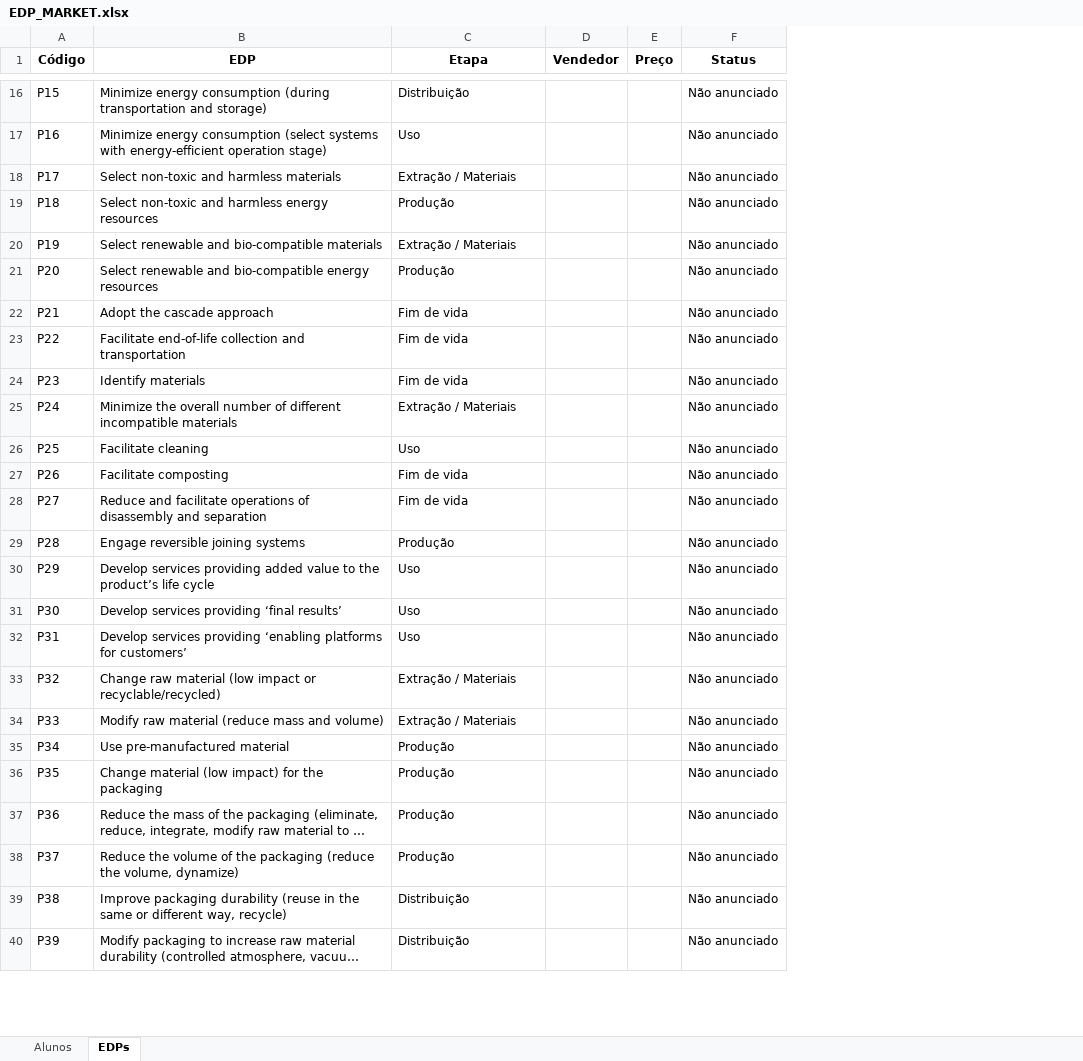
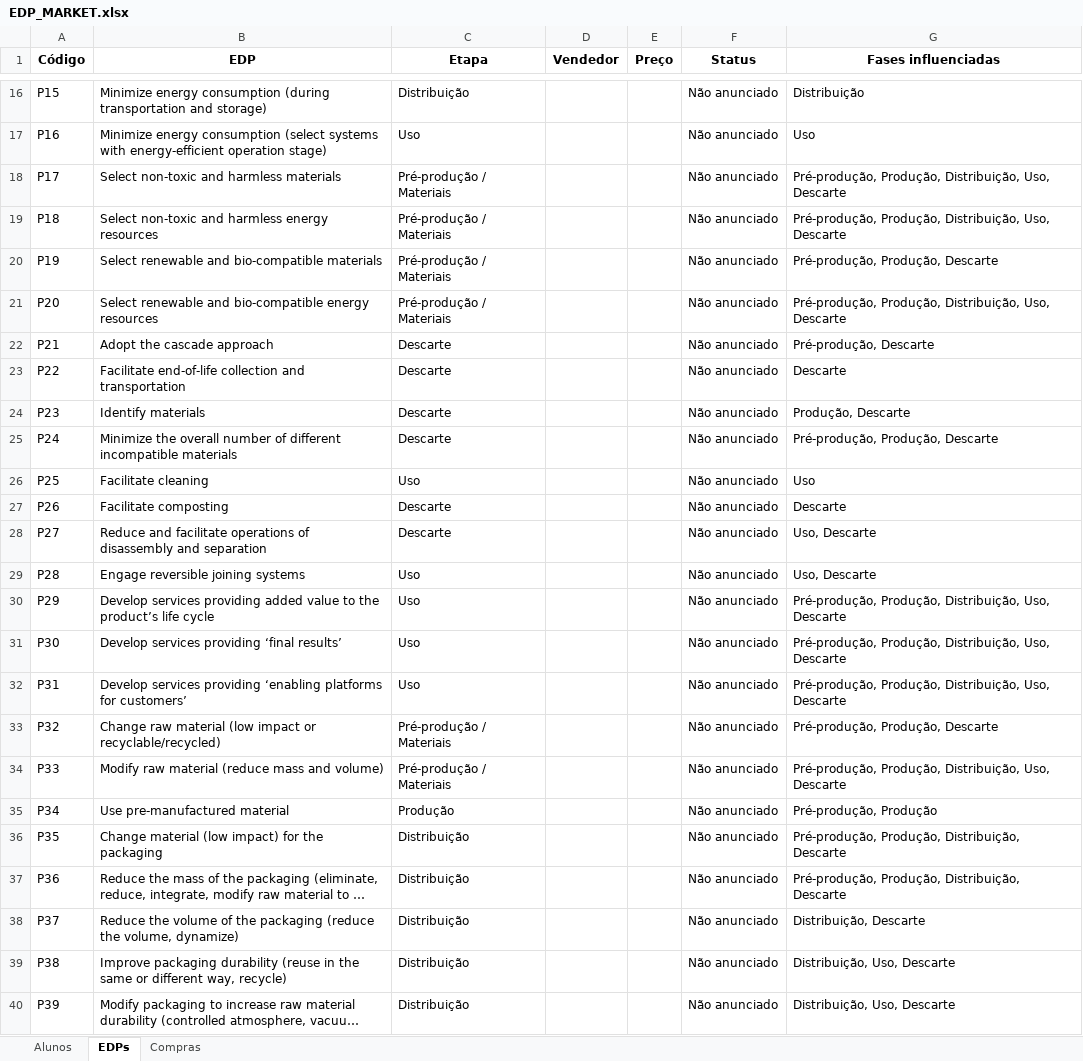
Before and after one commit to ilacheUFF/EDP_MARKET, an Excel workbook: EDP_MARKET.xlsx, sheet EDPs, drawn as a sheet; only a part is shown, gaps mark what is left out; long unchanged cells end in …; values as stored, in another font and other column widths than the file's, no borders; the diff covers the shown part only; the diff names each change by its address in the sheet, - before the commit and + after, or states it on an @@ line.

```diff
--- a/EDP_MARKET.xlsx (sheet EDPs)
+++ b/EDP_MARKET.xlsx (sheet EDPs)
+sheet tab: Compras
+column G (Fases influenciadas), rows 16-40: Distribuição | Uso | Pré-produção, Produção, Distribuição, Uso, Descarte | Pré-produção, Produção, Distribuição, Uso, Descarte | Pré-produção, Produção, Descarte | Pré-produção, Produção, Distribuição, Uso, Descarte | Pré-produção, Descarte | Descarte | Produção, Descarte | Pré-produção, Produção, Descarte | Uso | Descarte | Uso, Descarte | Uso, Descarte | Pré-produção, Produção, Distribuição, Uso, Descarte | Pré-produção, Produção, Distribuição, Uso, Descarte | Pré-produção, Produção, Distribuição, Uso, Descarte | Pré-produção, Produção, Descarte | Pré-produção, Produção, Distribuição, Uso, Descarte | Pré-produção, Produção | Pré-produção, Produção, Distribuição, Descarte | Pré-produção, Produção, Distribuição, Descarte | Distribuição, Descarte | Distribuição, Uso, Descarte | Distribuição, Uso, Descarte
-C18 (Etapa): Extração / Materiais
+C18 (Etapa): Pré-produção / Materiais
-C19 (Etapa): Produção
+C19 (Etapa): Pré-produção / Materiais
-C20 (Etapa): Extração / Materiais
+C20 (Etapa): Pré-produção / Materiais
-C21 (Etapa): Produção
+C21 (Etapa): Pré-produção / Materiais
-C22:C24 (Etapa): Fim de vida
+C22:C24 (Etapa): Descarte
-C25 (Etapa): Extração / Materiais
+C25 (Etapa): Descarte
-C27:C28 (Etapa): Fim de vida
+C27:C28 (Etapa): Descarte
-C29 (Etapa): Produção
+C29 (Etapa): Uso
-C33:C34 (Etapa): Extração / Materiais
+C33:C34 (Etapa): Pré-produção / Materiais
-C36:C38 (Etapa): Produção
+C36:C38 (Etapa): Distribuição
```
Also changed, not shown: 32 edited cells elsewhere in this sheet, sheet Alunos, 1 other file.
